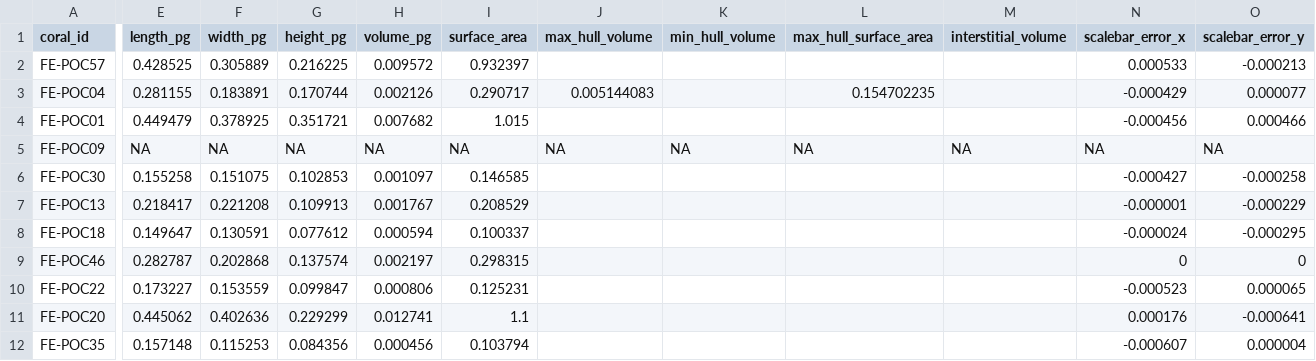
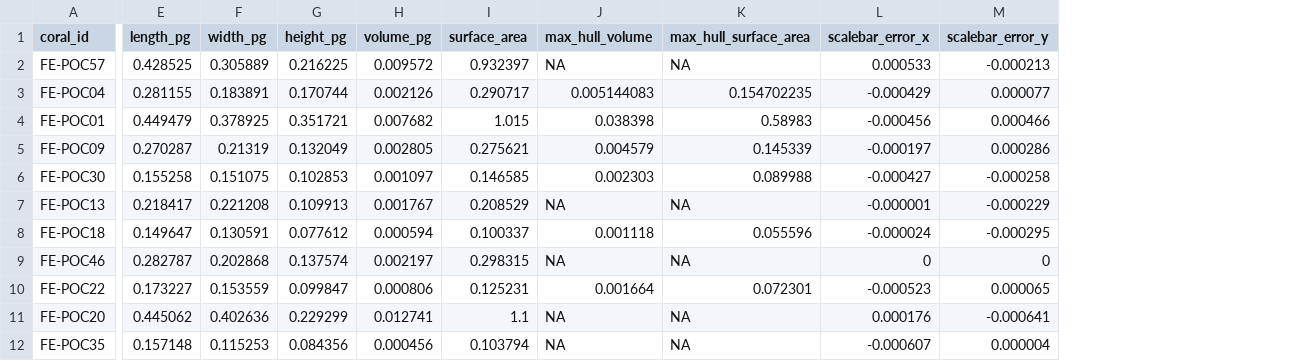
Before and after one commit to stier-lab/Stier-Coral-Morphometrics-2020, a CSV file: photogrammetry_data/galvan_journ_datasheet_v2.csv, drawn as a sheet; only a part is shown, gaps mark what is left out; removed rows and columns are numbered as before the commit, all else as after; the diff covers the shown part only; the diff names each change by its address in the sheet, - before the commit and + after, or states it on an @@ line.

```diff
--- a/photogrammetry_data/galvan_journ_datasheet_v2.csv
+++ b/photogrammetry_data/galvan_journ_datasheet_v2.csv
-column K (min_hull_volume), row 5: NA
-column M (interstitial_volume), row 5: NA
-J2 (max_hull_volume): (empty)
+J2 (max_hull_volume): NA
-K2 (max_hull_surface_area): (empty)
+K2 (max_hull_surface_area): NA
-J4 (max_hull_volume): (empty)
+J4 (max_hull_volume): 0.038398
-K4 (max_hull_surface_area): (empty)
+K4 (max_hull_surface_area): 0.58983
-E5 (length_pg): NA
+E5 (length_pg): 0.270287
-F5 (width_pg): NA
+F5 (width_pg): 0.21319
-G5 (height_pg): NA
+G5 (height_pg): 0.132049
-H5 (volume_pg): NA
+H5 (volume_pg): 0.002805
-I5 (surface_area): NA
+I5 (surface_area): 0.275621
-J5 (max_hull_volume): NA
+J5 (max_hull_volume): 0.004579
-K5 (max_hull_surface_area): NA
+K5 (max_hull_surface_area): 0.145339
-L5 (scalebar_error_x): NA
+L5 (scalebar_error_x): -0.000197
-M5 (scalebar_error_y): NA
+M5 (scalebar_error_y): 0.000286
-J6 (max_hull_volume): (empty)
+J6 (max_hull_volume): 0.002303
-K6 (max_hull_surface_area): (empty)
+K6 (max_hull_surface_area): 0.089988
-J7 (max_hull_volume): (empty)
+J7 (max_hull_volume): NA
-K7 (max_hull_surface_area): (empty)
+K7 (max_hull_surface_area): NA
-J8 (max_hull_volume): (empty)
+J8 (max_hull_volume): 0.001118
-K8 (max_hull_surface_area): (empty)
+K8 (max_hull_surface_area): 0.055596
-J9 (max_hull_volume): (empty)
+J9 (max_hull_volume): NA
-K9 (max_hull_surface_area): (empty)
+K9 (max_hull_surface_area): NA
-J10 (max_hull_volume): (empty)
+J10 (max_hull_volume): 0.001664
-K10 (max_hull_surface_area): (empty)
+K10 (max_hull_surface_area): 0.072301
-J11:J12 (max_hull_volume): (empty)
+J11:J12 (max_hull_volume): NA
-K11:K12 (max_hull_surface_area): (empty)
+K11:K12 (max_hull_surface_area): NA
```
Also changed, not shown: 111 edited cells elsewhere in this file, photogrammetry_data/branchwidth_data.csv, 9 other files.
